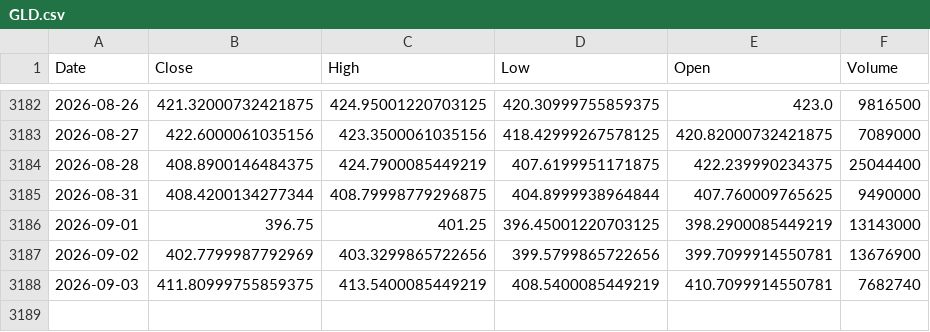
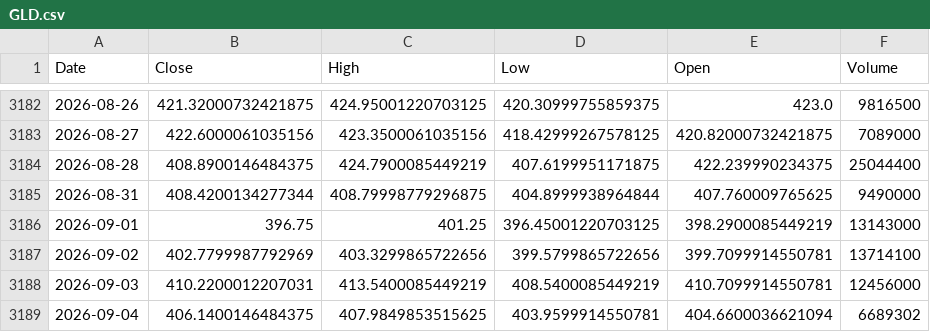
Before and after one commit to kittycapital/btc-asset-correlation, a CSV file: data/GLD.csv, drawn as a sheet; only a part is shown, gaps mark what is left out.

```diff
--- a/data/GLD.csv
+++ b/data/GLD.csv
@@ -3186,3 +3186,4 @@ Date,Close,High,Low,Open,Volume
 2026-09-01,396.75,401.25,396.45001220703125,398.2900085449219,13143000
-2026-09-02,402.7799987792969,403.3299865722656,399.5799865722656,399.7099914550781,13676900
-2026-09-03,411.80999755859375,413.5400085449219,408.5400085449219,410.7099914550781,7682740
+2026-09-02,402.7799987792969,403.3299865722656,399.5799865722656,399.7099914550781,13714100
+2026-09-03,410.2200012207031,413.5400085449219,408.5400085449219,410.7099914550781,12456000
+2026-09-04,406.1400146484375,407.9849853515625,403.9599914550781,404.6600036621094,6689302
```
Also changed, not shown: data/BTC.csv, data/DXY.csv, 4 other files.
